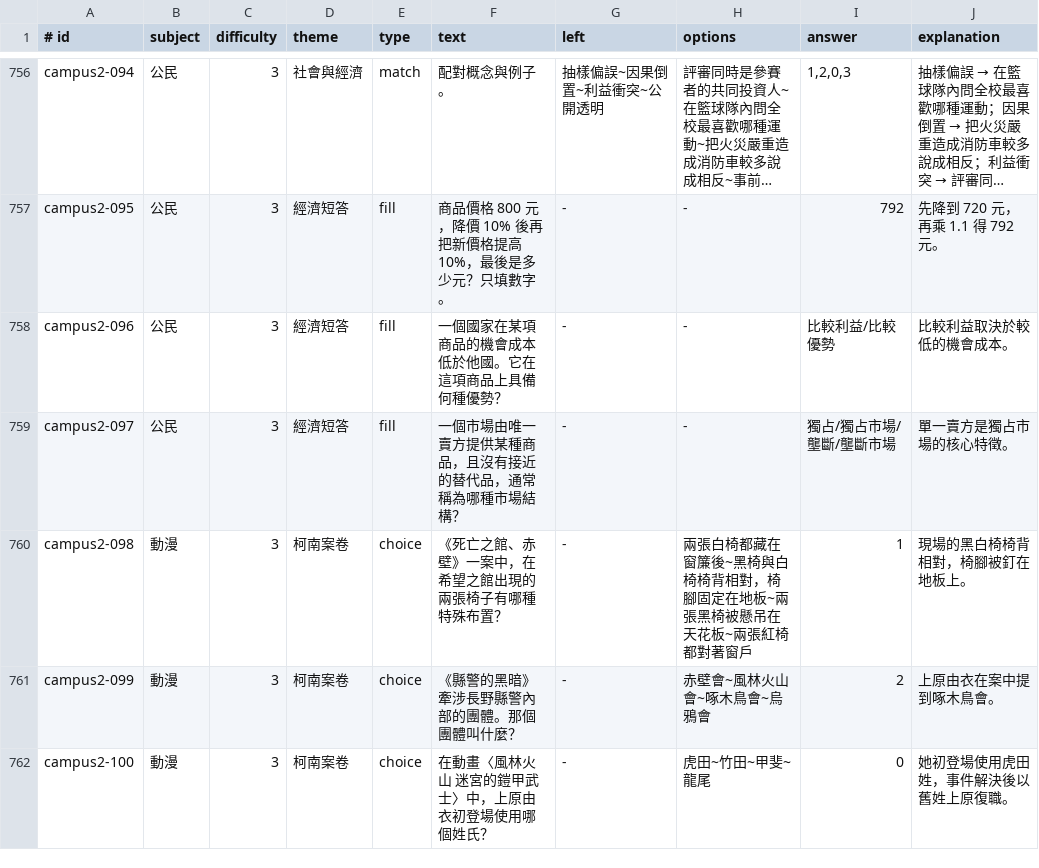
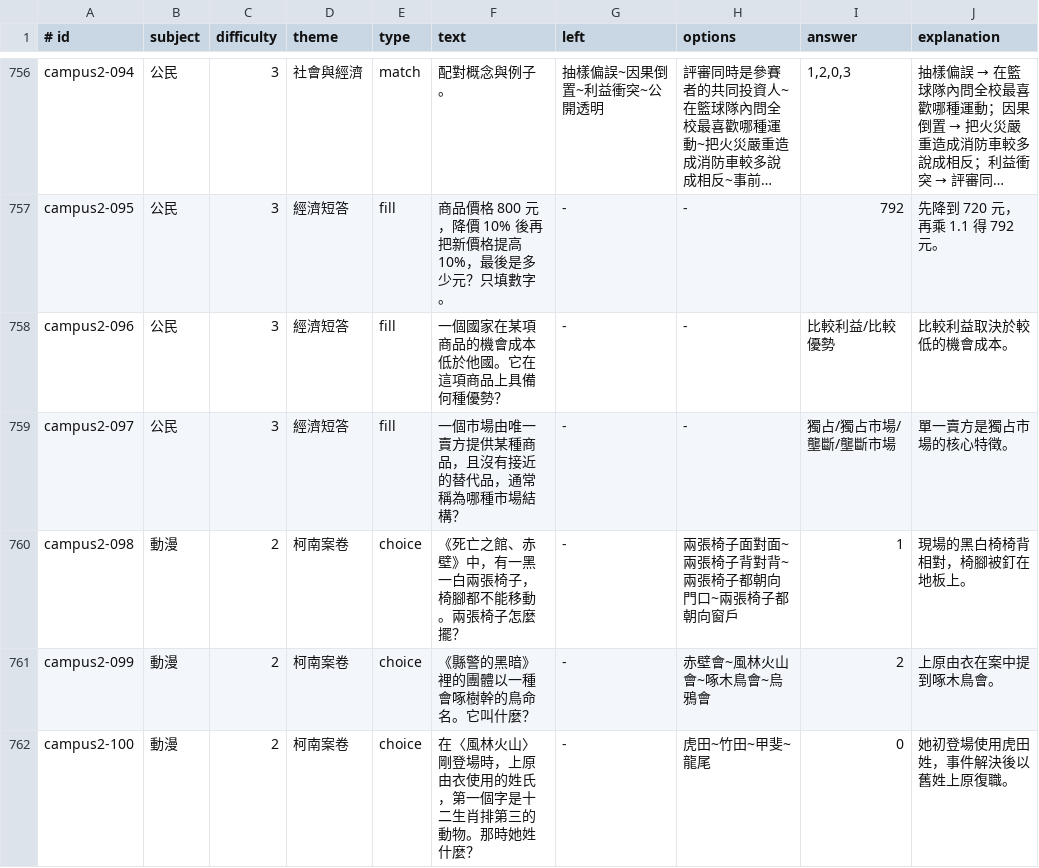
Before and after one commit to YunLeHuang-111/daiwan-school-simulator, a TSV file: data/questions.tsv, drawn as a sheet; only a part is shown, gaps mark what is left out; long unchanged cells end in …; the diff covers the shown part only.

```diff
--- a/data/questions.tsv
+++ b/data/questions.tsv
@@ -759,4 +759,4 @@ campus2-096|公民|3|經濟短答|fill|一個國家在某項商品的機會成
 campus2-097|公民|3|經濟短答|fill|一個市場由唯一賣方提供某種商品，且沒有接近的替代品，通常稱為哪種市場結構？|-|-|獨占/獨占市場/壟斷/壟斷市場|單一賣方是獨占市場的核心特徵。
-campus2-098|動漫|3|柯南案卷|choice|《死亡之館、赤壁》一案中，在希望之館出現的兩張椅子有哪種特殊布置？|-|兩張白椅都藏在窗簾後~黑椅與白椅椅背相對，椅腳固定在地板~兩張黑椅被懸吊在天花板~兩張紅椅都對著窗戶|1|現場的黑白椅椅背相對，椅腳被釘在地板上。
-campus2-099|動漫|3|柯南案卷|choice|《縣警的黑暗》牽涉長野縣警內部的團體。那個團體叫什麼？|-|赤壁會~風林火山會~啄木鳥會~烏鴉會|2|上原由衣在案中提到啄木鳥會。
-campus2-100|動漫|3|柯南案卷|choice|在動畫〈風林火山 迷宮的鎧甲武士〉中，上原由衣初登場使用哪個姓氏？|-|虎田~竹田~甲斐~龍尾|0|她初登場使用虎田姓，事件解決後以舊姓上原復職。
+campus2-098|動漫|2|柯南案卷|choice|《死亡之館、赤壁》中，有一黑一白兩張椅子，椅腳都不能移動。兩張椅子怎麼擺？|-|兩張椅子面對面~兩張椅子背對背~兩張椅子都朝向門口~兩張椅子都朝向窗戶|1|現場的黑白椅椅背相對，椅腳被釘在地板上。
+campus2-099|動漫|2|柯南案卷|choice|《縣警的黑暗》裡的團體以一種會啄樹幹的鳥命名。它叫什麼？|-|赤壁會~風林火山會~啄木鳥會~烏鴉會|2|上原由衣在案中提到啄木鳥會。
+campus2-100|動漫|2|柯南案卷|choice|在〈風林火山〉剛登場時，上原由衣使用的姓氏，第一個字是十二生肖排第三的動物。那時她姓什麼？|-|虎田~竹田~甲斐~龍尾|0|她初登場使用虎田姓，事件解決後以舊姓上原復職。
```
Also changed, not shown: 4 added rows and 6 edited cells elsewhere in this file, 8 other files.
